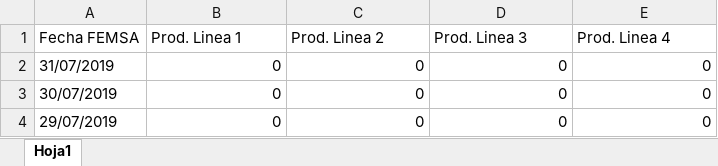
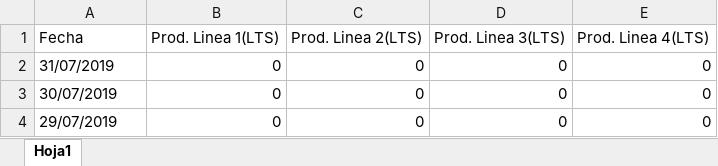
Before and after one commit to Axioma42/Project1, an Excel workbook: produccion_lineas.xlsx, sheet Hoja1, drawn as a sheet; only a part is shown; values as stored, in another font and other column widths than the file's, no borders; removed rows and columns are numbered as before the commit, all else as after; the diff names each change by its address in the sheet, - before the commit and + after, or states it on an @@ line.

```diff
--- a/produccion_lineas.xlsx (sheet Hoja1)
+++ b/produccion_lineas.xlsx (sheet Hoja1)
-row 1: Fecha FEMSA | Prod. Linea 1 | Prod. Linea 2 | Prod. Linea 3 | Prod. Linea 4
+row 1: Fecha | Prod. Linea 1(LTS) | Prod. Linea 2(LTS) | Prod. Linea 3(LTS) | Prod. Linea 4(LTS)
```
Also changed, not shown: 1 other file.
